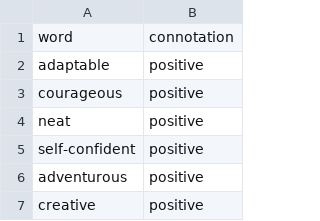
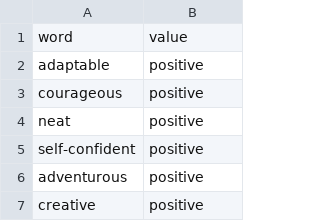
Before and after one commit to micheledusi/SupervisedBiasDetection, a CSV file: data/stereotyped-p/quality/words-01.csv, drawn as a sheet; only a part is shown.

Commit message:
Fixed column name

```diff
--- a/data/stereotyped-p/quality/words-01.csv
+++ b/data/stereotyped-p/quality/words-01.csv
@@ -1,2 +1,2 @@
-word,connotation
+word,value
 "adaptable",positive
```
